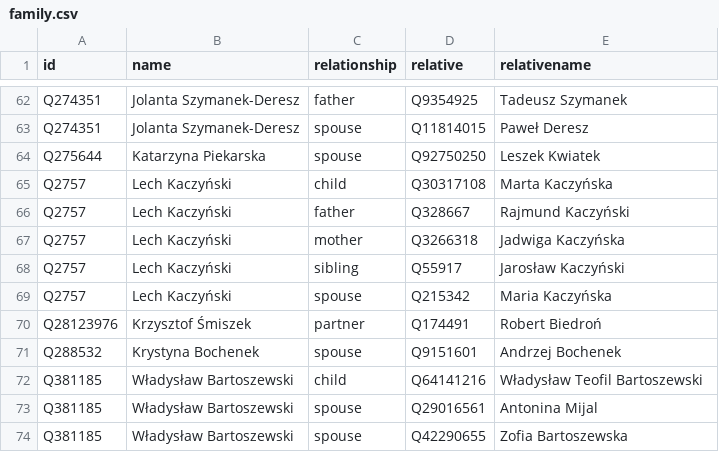
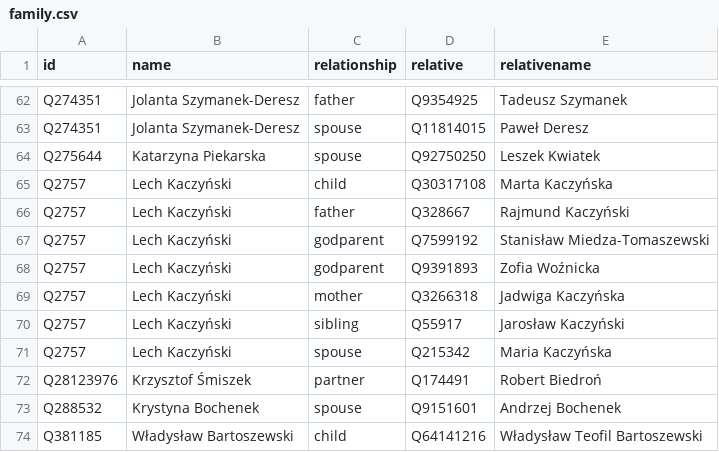
Before and after one commit to every-politician-scrapers/poland-cabinet, a CSV file: html/family.csv, drawn as a sheet; only a part is shown, gaps mark what is left out; the shorter side is filled out with more unchanged rows.

```diff
--- a/html/family.csv
+++ b/html/family.csv
@@ -66,2 +66,4 @@ Q2757,Lech Kaczyński,child,Q30317108,Marta Kaczyńska
 Q2757,Lech Kaczyński,father,Q328667,Rajmund Kaczyński
+Q2757,Lech Kaczyński,godparent,Q7599192,Stanisław Miedza-Tomaszewski
+Q2757,Lech Kaczyński,godparent,Q9391893,Zofia Woźnicka
 Q2757,Lech Kaczyński,mother,Q3266318,Jadwiga Kaczyńska
```
Also changed, not shown: html/legislators.csv.
